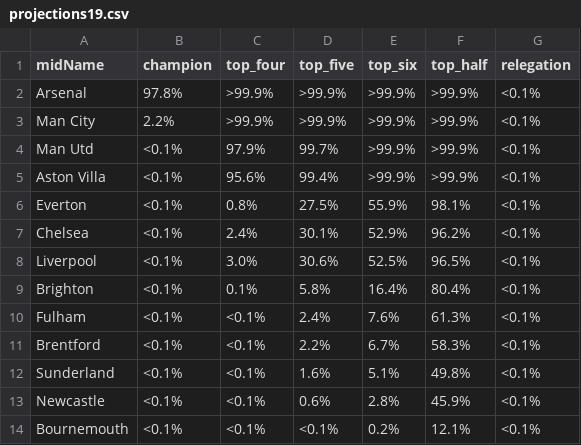
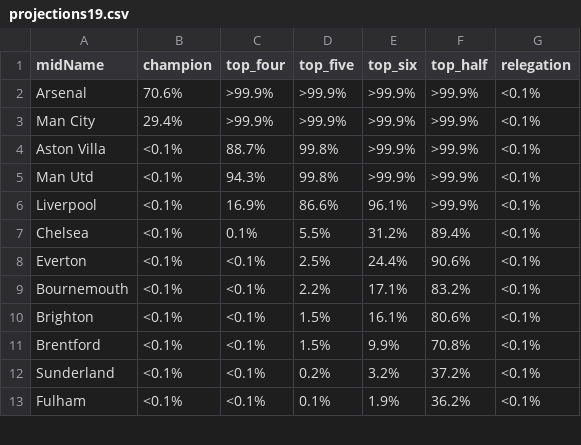
Before and after one commit to p0bs/PL-scan, a CSV file: projections19.csv, drawn as a sheet; only a part is shown; the diff covers the shown part only.

```diff
--- a/projections19.csv
+++ b/projections19.csv
@@ -1,14 +1,13 @@
 midName,champion,top_four,top_five,top_six,top_half,relegation
-Arsenal,97.8%,>99.9%,>99.9%,>99.9%,>99.9%,<0.1%
-Man City, 2.2%,>99.9%,>99.9%,>99.9%,>99.9%,<0.1%
-Man Utd,<0.1%, 97.9%, 99.7%,>99.9%,>99.9%,<0.1%
-Aston Villa,<0.1%, 95.6%, 99.4%,>99.9%,>99.9%,<0.1%
-Everton,<0.1%,  0.8%, 27.5%, 55.9%, 98.1%,<0.1%
-Chelsea,<0.1%,  2.4%, 30.1%, 52.9%, 96.2%,<0.1%
-Liverpool,<0.1%,  3.0%, 30.6%, 52.5%, 96.5%,<0.1%
-Brighton,<0.1%,  0.1%,  5.8%, 16.4%, 80.4%,<0.1%
-Fulham,<0.1%,<0.1%,  2.4%,  7.6%, 61.3%,<0.1%
-Brentford,<0.1%,<0.1%,  2.2%,  6.7%, 58.3%,<0.1%
-Sunderland,<0.1%,<0.1%,  1.6%,  5.1%, 49.8%,<0.1%
-Newcastle,<0.1%,<0.1%,  0.6%,  2.8%, 45.9%,<0.1%
-Bournemouth,<0.1%,<0.1%,<0.1%,  0.2%, 12.1%,<0.1%
+Arsenal,70.6%,>99.9%,>99.9%,>99.9%,>99.9%,<0.1%
+Man City,29.4%,>99.9%,>99.9%,>99.9%,>99.9%,<0.1%
+Aston Villa,<0.1%, 88.7%, 99.8%,>99.9%,>99.9%,<0.1%
+Man Utd,<0.1%, 94.3%, 99.8%,>99.9%,>99.9%,<0.1%
+Liverpool,<0.1%, 16.9%, 86.6%, 96.1%,>99.9%,<0.1%
+Chelsea,<0.1%,  0.1%,  5.5%, 31.2%, 89.4%,<0.1%
+Everton,<0.1%,<0.1%,  2.5%, 24.4%, 90.6%,<0.1%
+Bournemouth,<0.1%,<0.1%,  2.2%, 17.1%, 83.2%,<0.1%
+Brighton,<0.1%,<0.1%,  1.5%, 16.1%, 80.6%,<0.1%
+Brentford,<0.1%,<0.1%,  1.5%,  9.9%, 70.8%,<0.1%
+Sunderland,<0.1%,<0.1%,  0.2%,  3.2%, 37.2%,<0.1%
+Fulham,<0.1%,<0.1%,  0.1%,  1.9%, 36.2%,<0.1%
```
Also changed, not shown: 1 added row, 1 moved row and 7 edited cells elsewhere in this file, log.csv, projections76.csv, 4 other files.
